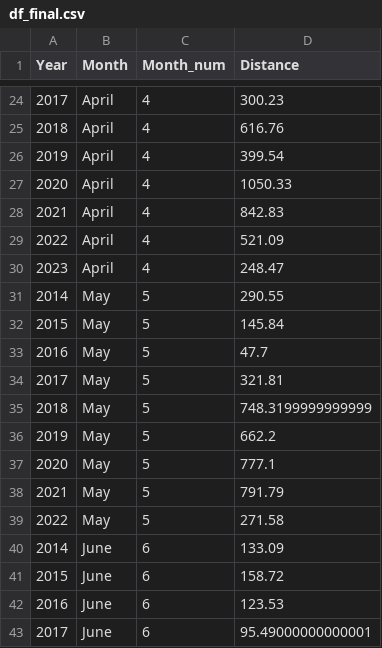
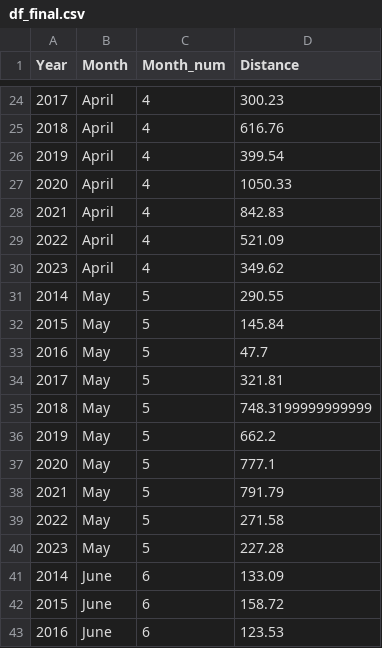
Before and after one commit to RadimJedlicka/my_garmin_data, a CSV file: df_final.csv, drawn as a sheet; only a part is shown, gaps mark what is left out; the shorter side is filled out with more unchanged rows.

```diff
--- a/df_final.csv
+++ b/df_final.csv
@@ -29,3 +29,3 @@ Year,Month,Month_num,Distance
 2022,April,4,521.09
-2023,April,4,248.47
+2023,April,4,349.62
 2014,May,5,290.55
@@ -39,2 +39,3 @@ Year,Month,Month_num,Distance
 2022,May,5,271.58
+2023,May,5,227.28
 2014,June,6,133.09
```
Also changed, not shown: activity_types.csv, cleaning_data/Activities.csv, 3 other files.
